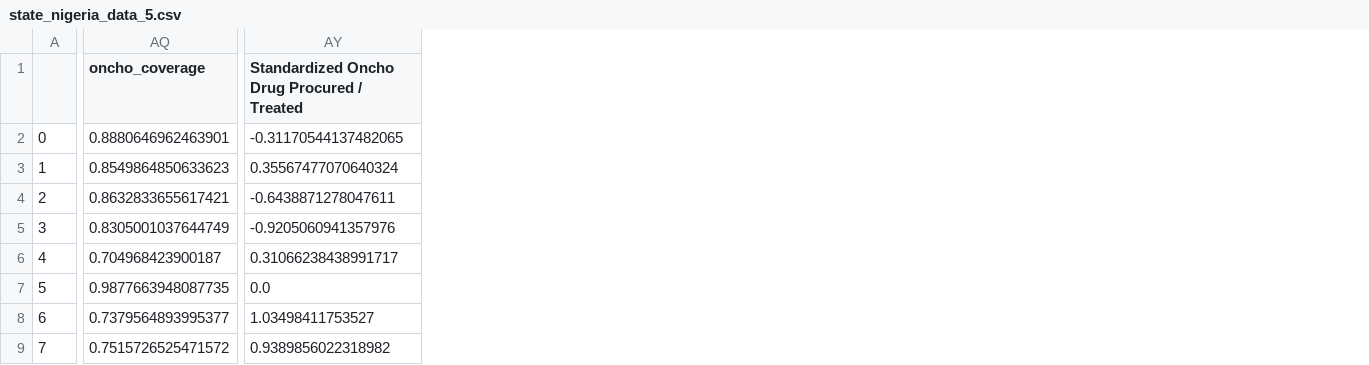
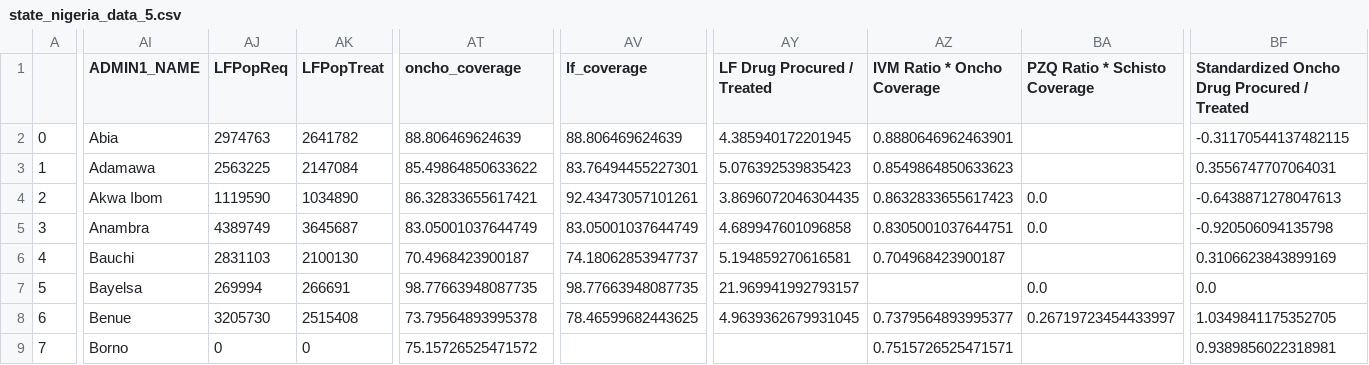
Before and after one commit to stm7631/AA-08-Washington-Data-Wizards, a CSV file: Data/Nigeria/state_nigeria_data_5.csv, drawn as a sheet; only a part is shown, gaps mark what is left out; addresses are those after the commit; the diff covers the shown part only; the diff names each change by its address in the sheet, - before the commit and + after, or states it on an @@ line.

Commit message:
cleaning up data, vizzes, and code folders to contain the final versions

```diff
--- a/Data/Nigeria/state_nigeria_data_5.csv
+++ b/Data/Nigeria/state_nigeria_data_5.csv
+column AI (ADMIN1_NAME), rows 2-9: Abia | Adamawa | Akwa Ibom | Anambra | Bauchi | Bayelsa | Benue | Borno
+column AJ (LFPopReq), rows 2-9: 2974763 | 2563225 | 1119590 | 4389749 | 2831103 | 269994 | 3205730 | 0
+column AK (LFPopTreat), rows 2-9: 2641782 | 2147084 | 1034890 | 3645687 | 2100130 | 266691 | 2515408 | 0
+column AV (lf_coverage), rows 2-8: 88.806469624639 | 83.76494455227301 | 92.43473057101261 | 83.05001037644749 | 74.18062853947737 | 98.77663948087735 | 78.46599682443625
+column AY (LF Drug Procured / Treated), rows 2-8: 4.385940172201945 | 5.076392539835423 | 3.8696072046304435 | 4.689947601096858 | 5.194859270616581 | 21.969941992793157 | 4.9639362679931045
+column AZ (IVM Ratio * Oncho Coverage), rows 2-9: 0.8880646962463901 | 0.8549864850633623 | 0.8632833655617423 | 0.8305001037644751 | 0.704968423900187 |  | 0.7379564893995377 | 0.7515726525471571
+column BA (PZQ Ratio * Schisto Coverage), rows 4-8: 0.0 | 0.0 |  | 0.0 | 0.26719723454433997
-AT2 (oncho_coverage): 0.8880646962463901
+AT2 (oncho_coverage): 88.806469624639
-BF2: -0.31170544137482065
+BF2: -0.31170544137482115
-AT3 (oncho_coverage): 0.8549864850633623
+AT3 (oncho_coverage): 85.49864850633622
-BF3: 0.35567477070640324
+BF3: 0.3556747707064031
-AT4 (oncho_coverage): 0.8632833655617421
+AT4 (oncho_coverage): 86.32833655617421
-BF4: -0.6438871278047611
+BF4: -0.6438871278047613
-AT5 (oncho_coverage): 0.8305001037644749
+AT5 (oncho_coverage): 83.05001037644749
-BF5: -0.9205060941357976
+BF5: -0.920506094135798
-AT6 (oncho_coverage): 0.704968423900187
+AT6 (oncho_coverage): 70.4968423900187
-BF6: 0.31066238438991717
+BF6: 0.3106623843899169
-AT7 (oncho_coverage): 0.9877663948087735
+AT7 (oncho_coverage): 98.77663948087735
-AT8 (oncho_coverage): 0.7379564893995377
+AT8 (oncho_coverage): 73.79564893995378
-BF8: 1.03498411753527
+BF8: 1.0349841175352705
-AT9 (oncho_coverage): 0.7515726525471572
+AT9 (oncho_coverage): 75.15726525471572
-BF9: 0.9389856022318982
+BF9: 0.9389856022318981
```
Also changed, not shown: 3 added columns and 92 edited cells elsewhere in this file, 21 other files.
